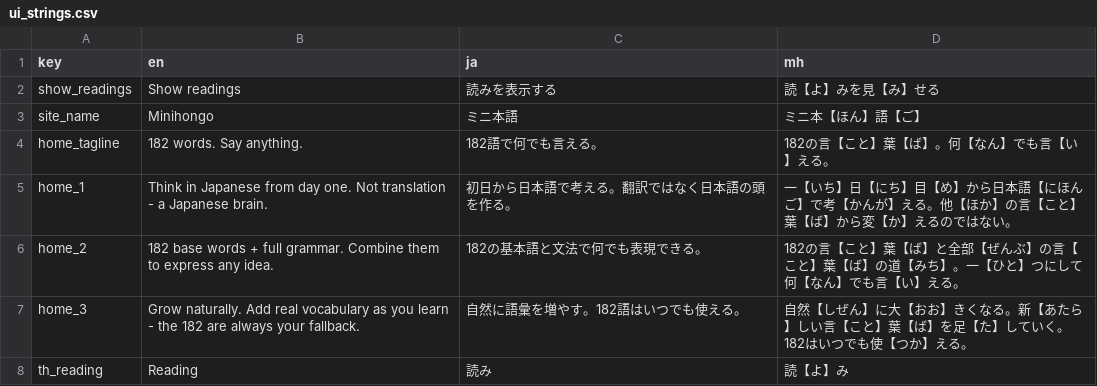
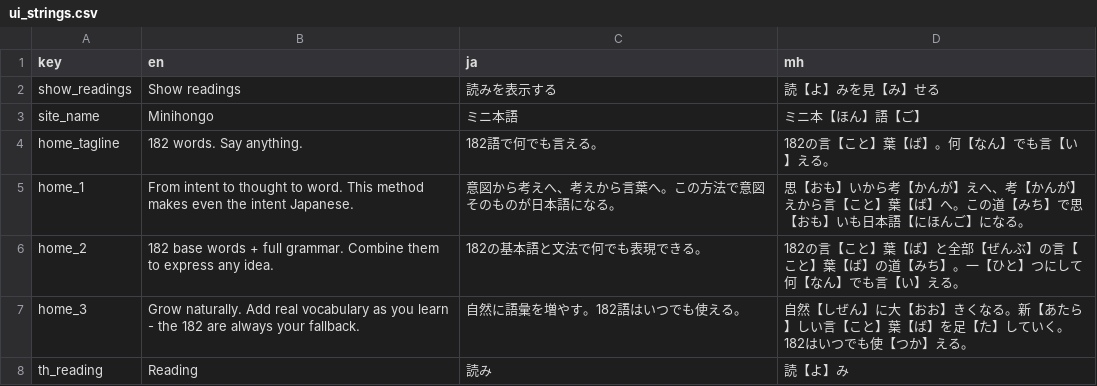
Before and after one commit to KakkoiDev/minihongo, a CSV file: data/ui_strings.csv, drawn as a sheet; only a part is shown.

```diff
--- a/data/ui_strings.csv
+++ b/data/ui_strings.csv
@@ -4,3 +4,3 @@ site_name,Minihongo,ミニ本語,ミニ本【ほん】語【ご】
 home_tagline,"182 words. Say anything.",182語で何でも言える。,"182の言【こと】葉【ば】。何【なん】でも言【い】える。"
-home_1,"Think in Japanese from day one. Not translation - a Japanese brain.",初日から日本語で考える。翻訳ではなく日本語の頭を作る。,"一【いち】日【にち】目【め】から日本語【にほんご】で考【かんが】える。他【ほか】の言【こと】葉【ば】から変【か】えるのではない。"
+home_1,"From intent to thought to word. This method makes even the intent Japanese.",意図から考えへ、考えから言葉へ。この方法で意図そのものが日本語になる。,"思【おも】いから考【かんが】えへ、考【かんが】えから言【こと】葉【ば】へ。この道【みち】で思【おも】いも日本語【にほんご】になる。"
 home_2,"182 base words + full grammar. Combine them to express any idea.",182の基本語と文法で何でも表現できる。,"182の言【こと】葉【ば】と全部【ぜんぶ】の言【こと】葉【ば】の道【みち】。一【ひと】つにして何【なん】でも言【い】える。"
```
Also changed, not shown: data/categories.csv, data/dialogs.csv, 12 other files.
